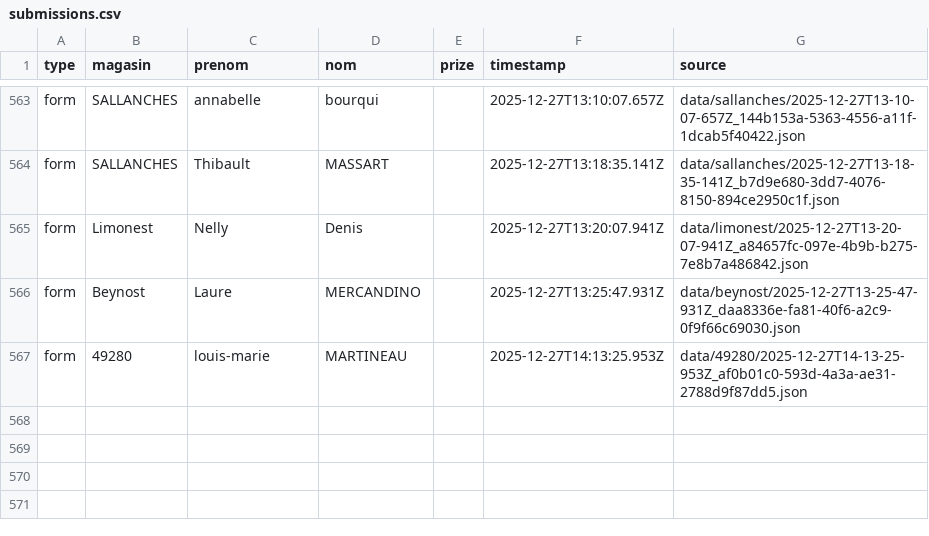
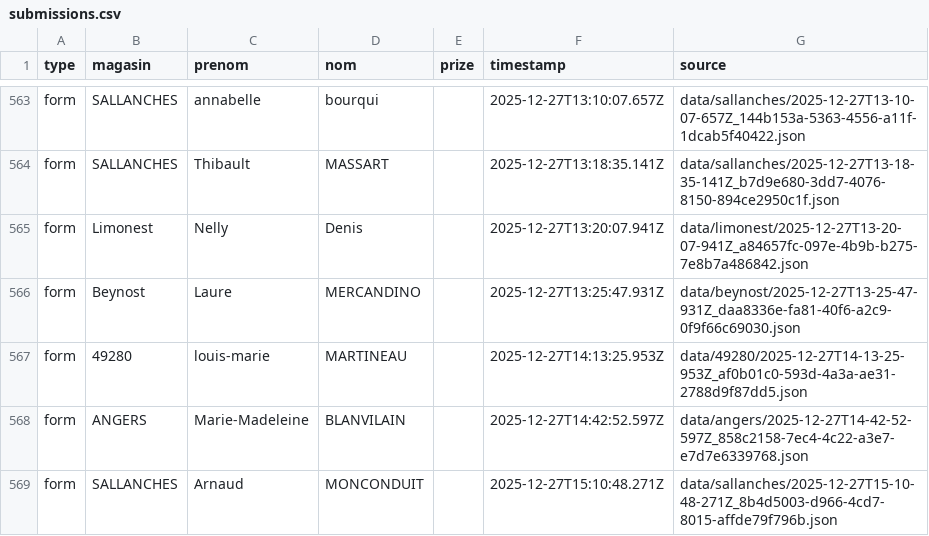
Before and after one commit to parmaktdm/Roue-de-Maliterie-2, a CSV file: exports/submissions.csv, drawn as a sheet; only a part is shown, gaps mark what is left out.

```diff
--- a/exports/submissions.csv
+++ b/exports/submissions.csv
@@ -567 +567,3 @@ form,Beynost,Laure,MERCANDINO,,2025-12-27T13:25:47.931Z,data/beynost/2025-12-27T
 form,49280,louis-marie,MARTINEAU,,2025-12-27T14:13:25.953Z,data/49280/2025-12-27T14-13-25-953Z_af0b01c0-593d-4a3a-ae31-2788d9f87dd5.json
+form,ANGERS,Marie-Madeleine,BLANVILAIN,,2025-12-27T14:42:52.597Z,data/angers/2025-12-27T14-42-52-597Z_858c2158-7ec4-4c22-a3e7-e7d7e6339768.json
+form,SALLANCHES,Arnaud,MONCONDUIT,,2025-12-27T15:10:48.271Z,data/sallanches/2025-12-27T15-10-48-271Z_8b4d5003-d966-4cd7-8015-affde79f796b.json
```
Also changed, not shown: 1 other file.
